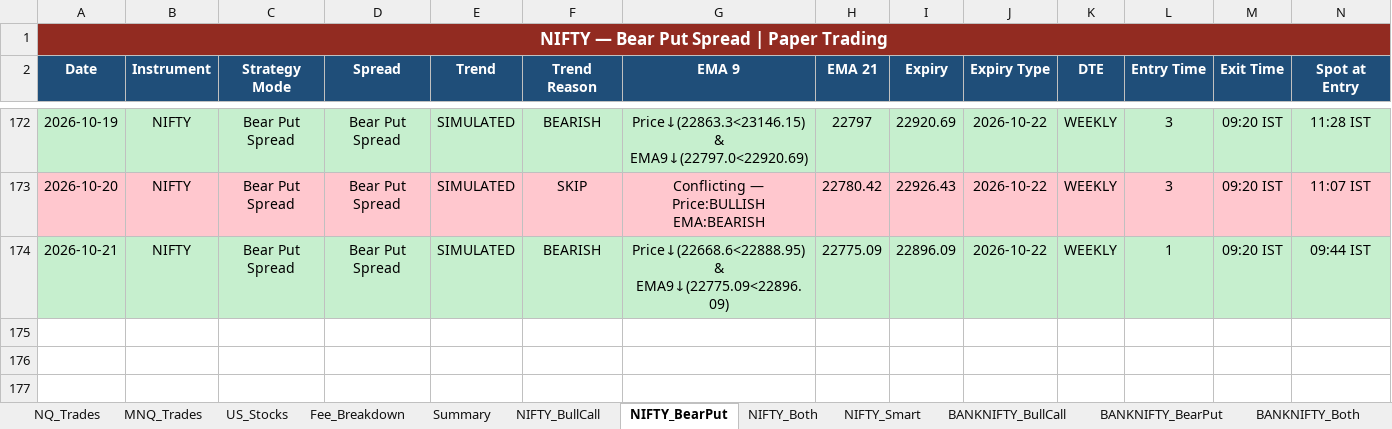
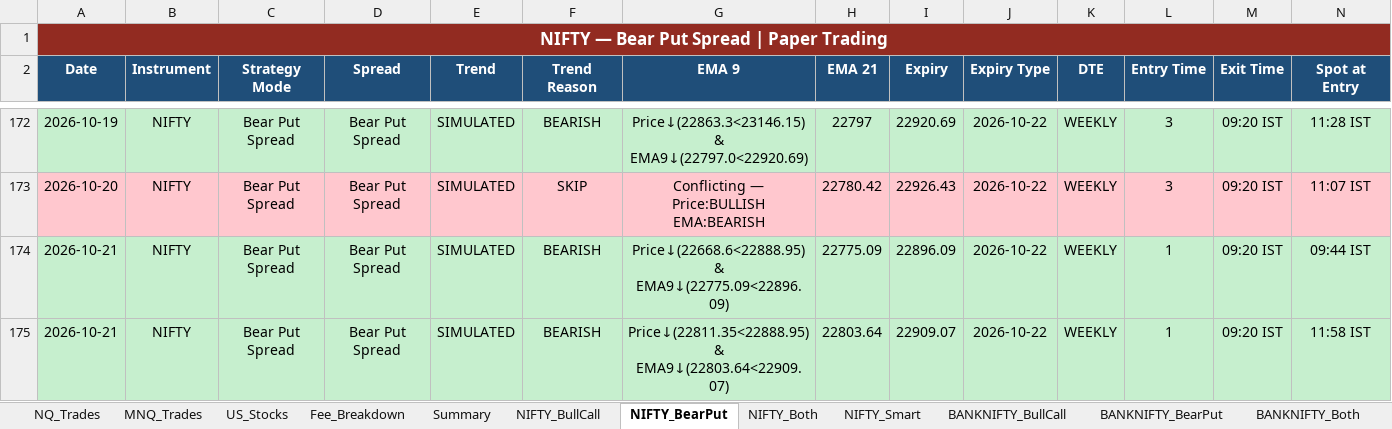
Before and after one commit to Abu086/nq-mnq-bot, an Excel workbook: trading_journal.xlsx, sheet NIFTY_BearPut, drawn as a sheet; only a part is shown, gaps mark what is left out; values as stored, in another font and other column widths than the file's, no borders; rows hold the shown columns only; the diff names each change by its address in the sheet, - before the commit and + after, or states it on an @@ line.

```diff
--- a/trading_journal.xlsx (sheet NIFTY_BearPut)
+++ b/trading_journal.xlsx (sheet NIFTY_BearPut)
+row 175: 2026-10-21 | NIFTY | Bear Put Spread | Bear Put Spread | SIMULATED | BEARISH | Price↓(22811.35<22888.95) & EMA9↓(22803.64<22909.07) | 22803.64 | 22909.07 | 2026-10-22 | WEEKLY | 1 | 09:20 IST | 11:58 IST
```
Also changed, not shown: sheet NIFTY_Both, sheet BANKNIFTY_Both, sheet BANKNIFTY_Smart, sheet NIFTY_Smart, sheet NIFTY_BullCall, sheet BANKNIFTY_BearPut, 4 more sheets, 2 other files.
